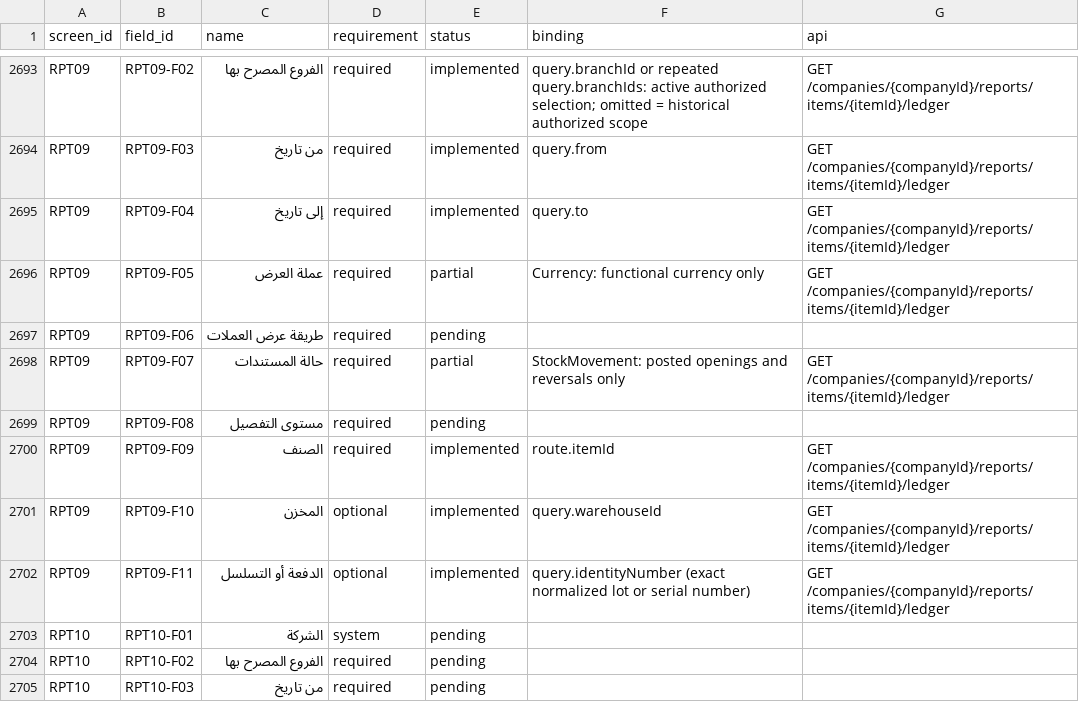
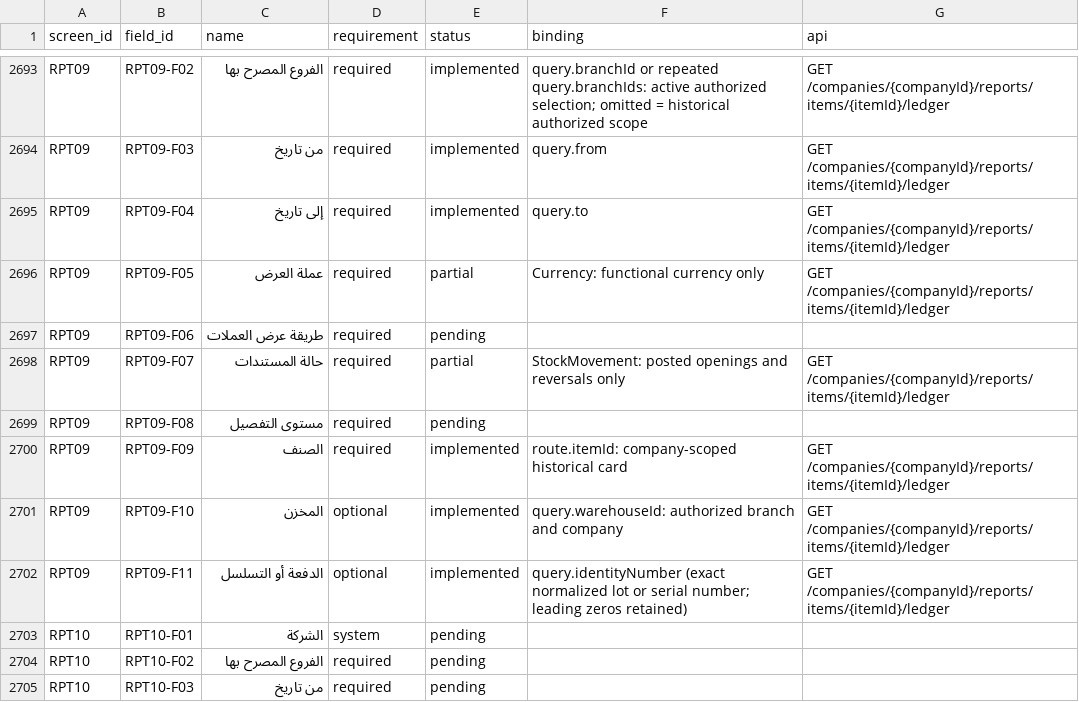
Before and after one commit to ameenalqershi/wow-erp, a CSV file: docs/backend/fields-implementation.csv, drawn as a sheet; only a part is shown, gaps mark what is left out.

Commit message:
test(rpt09): verify identity filters and authorized source drill-through (#2918)

```diff
--- a/docs/backend/fields-implementation.csv
+++ b/docs/backend/fields-implementation.csv
@@ -2699,5 +2699,5 @@ RPT09,RPT09-F07,حالة المستندات,required,partial,StockMovement: post
 RPT09,RPT09-F08,مستوى التفصيل,required,pending,,
-RPT09,RPT09-F09,الصنف,required,implemented,route.itemId,GET /companies/{companyId}/reports/items/{itemId}/ledger
-RPT09,RPT09-F10,المخزن,optional,implemented,query.warehouseId,GET /companies/{companyId}/reports/items/{itemId}/ledger
-RPT09,RPT09-F11,الدفعة أو التسلسل,optional,implemented,query.identityNumber (exact normalized lot or serial number),GET /companies/{companyId}/reports/items/{itemId}/ledger
+RPT09,RPT09-F09,الصنف,required,implemented,route.itemId: company-scoped historical card,GET /companies/{companyId}/reports/items/{itemId}/ledger
+RPT09,RPT09-F10,المخزن,optional,implemented,query.warehouseId: authorized branch and company,GET /companies/{companyId}/reports/items/{itemId}/ledger
+RPT09,RPT09-F11,الدفعة أو التسلسل,optional,implemented,query.identityNumber (exact normalized lot or serial number; leading zeros retained),GET /companies/{companyId}/reports/items/{itemId}/ledger
 RPT10,RPT10-F01,الشركة,system,pending,,
```
Also changed, not shown: 8 other files.
